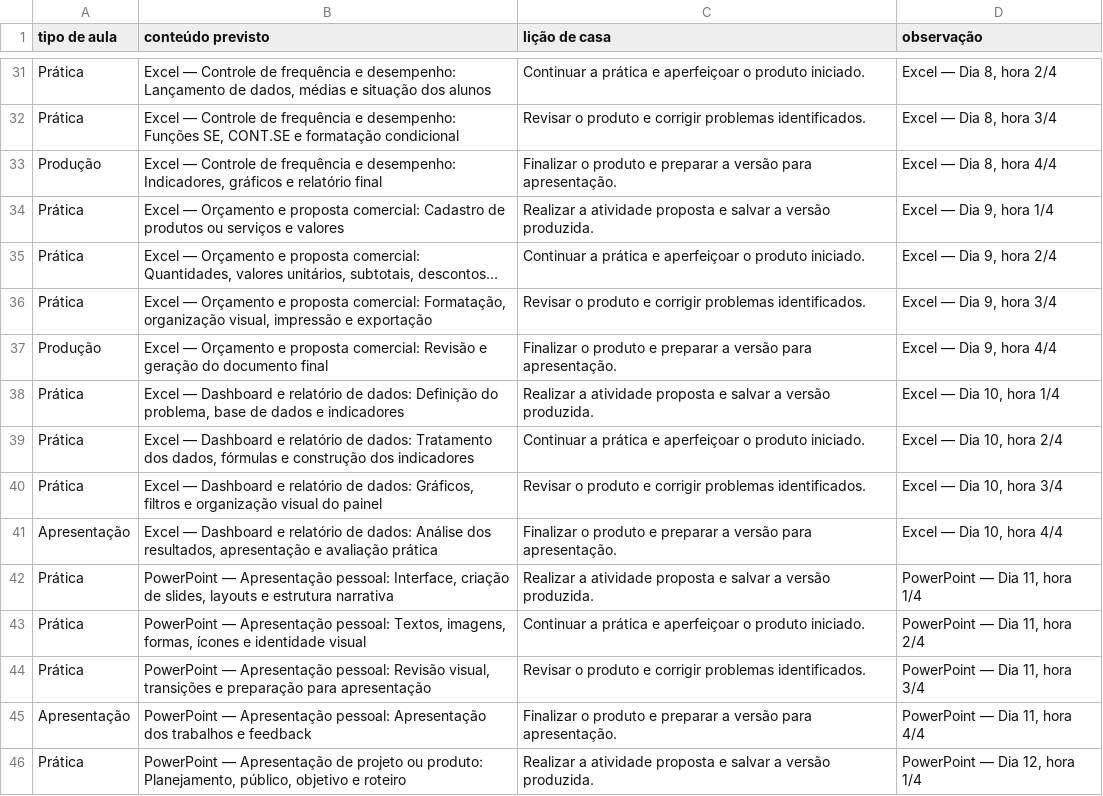
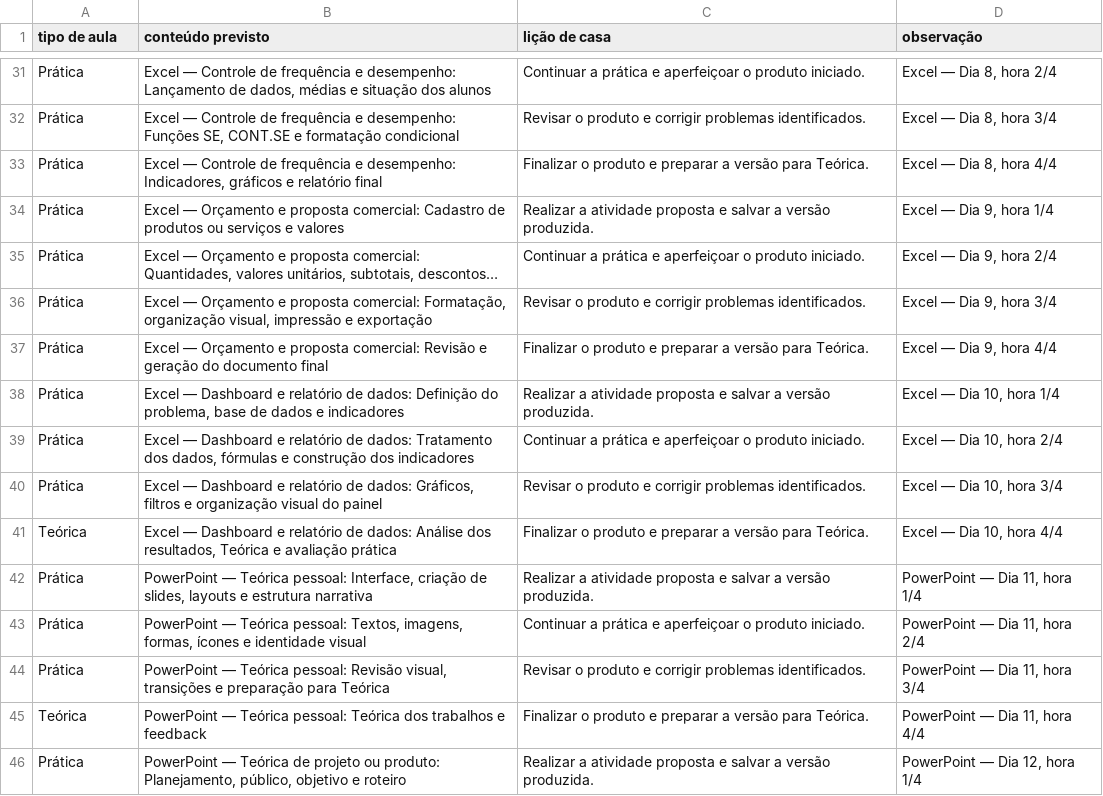
Before and after one commit to Germano123/automatizador_aulas, a CSV file: v0.3.1/dados/aulas-operador-uniadde-4.csv, drawn as a sheet; only a part is shown, gaps mark what is left out; long unchanged cells end in …; the diff covers the shown part only; the diff names each change by its address in the sheet, - before the commit and + after, or states it on an @@ line.

Commit message:
data: organizar catalogo de planos de aula por curso e unidade curricular

```diff
--- a/v0.3.1/dados/aulas-operador-uniadde-4.csv
+++ b/v0.3.1/dados/aulas-operador-uniadde-4.csv
-A33 (tipo de aula): Produção
+A33 (tipo de aula): Prática
-C33 (lição de casa): …versão para apresentação.
+C33 (lição de casa): …versão para Teórica.
-A37 (tipo de aula): Produção
+A37 (tipo de aula): Prática
-C37 (lição de casa): …versão para apresentação.
+C37 (lição de casa): …versão para Teórica.
-A41 (tipo de aula): Apresentação
+A41 (tipo de aula): Teórica
-B41 (conteúdo previsto): …dos resultados, apresentação e avaliação…
+B41 (conteúdo previsto): …dos resultados, Teórica e avaliação…
-C41 (lição de casa): …versão para apresentação.
+C41 (lição de casa): …versão para Teórica.
-B42 (conteúdo previsto): PowerPoint — Apresentação pessoal: Interface,…
+B42 (conteúdo previsto): PowerPoint — Teórica pessoal: Interface,…
-B43 (conteúdo previsto): PowerPoint — Apresentação pessoal: Textos,…
+B43 (conteúdo previsto): PowerPoint — Teórica pessoal: Textos,…
-B44 (conteúdo previsto): PowerPoint — Apresentação pessoal: Revisão visual, transições e preparação para apresentação
+B44 (conteúdo previsto): PowerPoint — Teórica pessoal: Revisão visual, transições e preparação para Teórica
-A45 (tipo de aula): Apresentação
+A45 (tipo de aula): Teórica
-B45 (conteúdo previsto): PowerPoint — Apresentação pessoal: Apresentação dos trabalhos…
+B45 (conteúdo previsto): PowerPoint — Teórica pessoal: Teórica dos trabalhos…
-C45 (lição de casa): …versão para apresentação.
+C45 (lição de casa): …versão para Teórica.
-B46 (conteúdo previsto): PowerPoint — Apresentação de projeto…
+B46 (conteúdo previsto): PowerPoint — Teórica de projeto…
```
Also changed, not shown: 43 edited cells elsewhere in this file, v0.3.1/dados/aulas-comprador-unidade-1.csv, v0.3.1/dados/aulas.csv, 8 other files.
